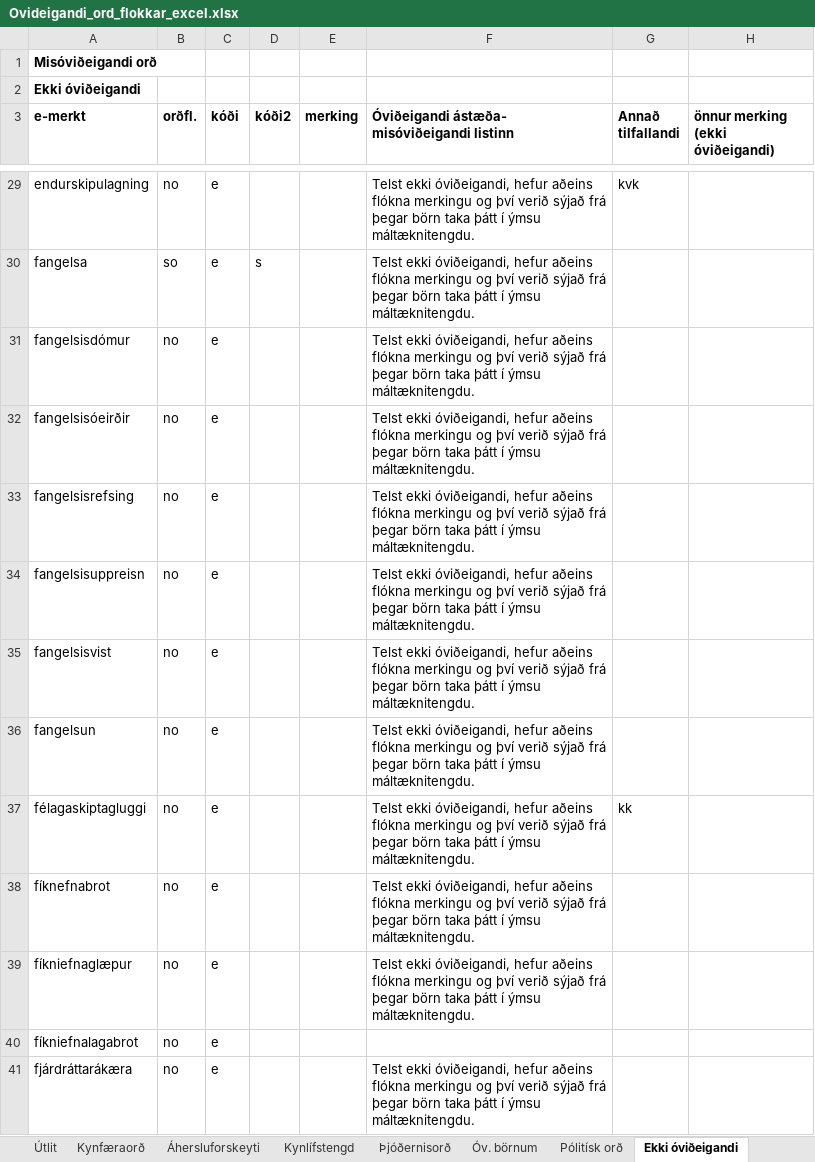
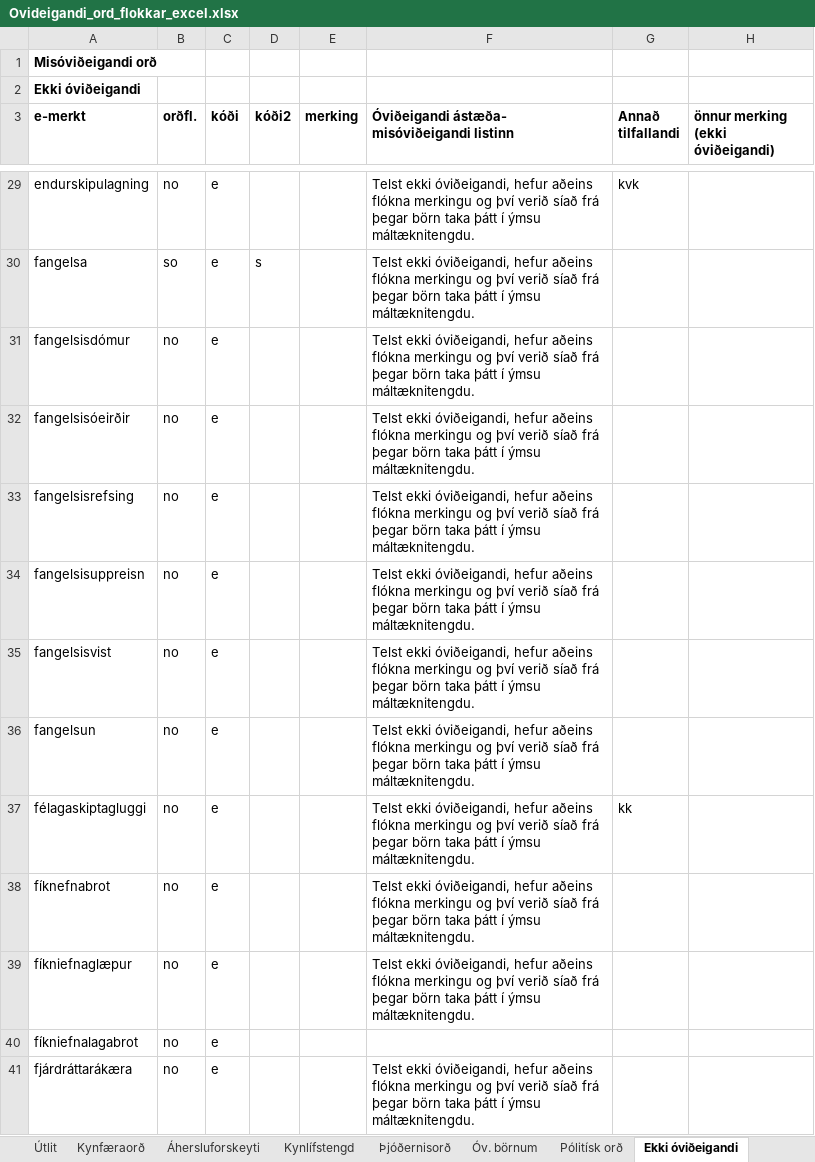
Before and after one commit to antonkarl/iceTaboo, an Excel workbook: Ovideigandi_ord_flokkar_excel.xlsx, sheet Ekki óviðeigandi, drawn as a sheet; only a part is shown, gaps mark what is left out; values as stored, in another font and other column widths than the file's, no borders; the diff covers the shown part only; the diff names each change by its address in the sheet, - before the commit and + after, or states it on an @@ line.

```diff
--- a/Ovideigandi_ord_flokkar_excel.xlsx (sheet Ekki óviðeigandi)
+++ b/Ovideigandi_ord_flokkar_excel.xlsx (sheet Ekki óviðeigandi)
-F29:F39: …því verið sýjað frá þegar…
+F29:F39: …því verið síað frá þegar…
-F41: …því verið sýjað frá þegar…
+F41: …því verið síað frá þegar…
```
Also changed, not shown: 157 edited cells elsewhere in this sheet.
